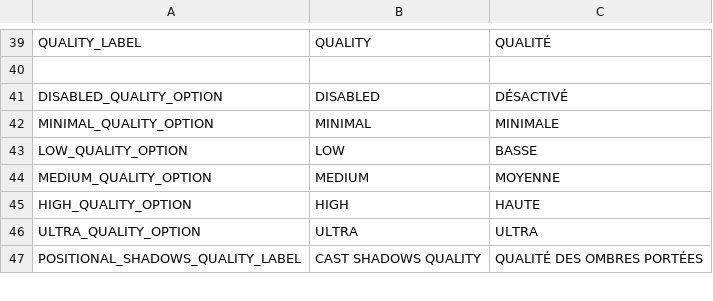
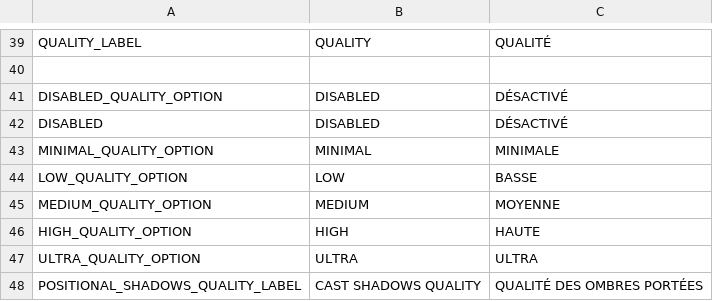
Before and after one commit to LekloOno/Get-Deaded, a CSV file: Client/config/localization/escape_menu/settings/video/settings_video_loc.csv, drawn as a sheet; only a part is shown, gaps mark what is left out.

Commit message:
AA disabled localization

```diff
--- a/Client/config/localization/escape_menu/settings/video/settings_video_loc.csv
+++ b/Client/config/localization/escape_menu/settings/video/settings_video_loc.csv
@@ -41,2 +41,3 @@ QUALITY_LABEL,QUALITY,QUALITÉ
 DISABLED_QUALITY_OPTION,DISABLED,DÉSACTIVÉ
+DISABLED,DISABLED,DÉSACTIVÉ
 MINIMAL_QUALITY_OPTION,MINIMAL,MINIMALE
```
